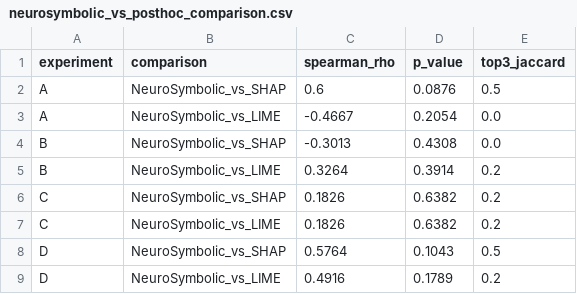
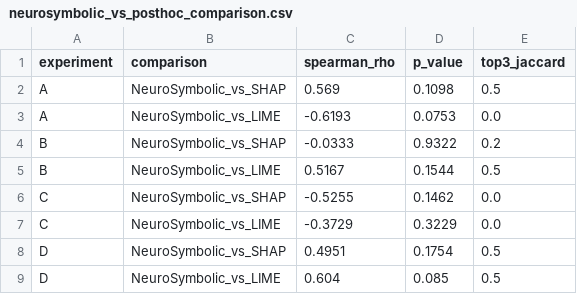
Before and after one commit to Harishkumar4771/explainable-ids-shap-lime, a CSV file: results/neurosymbolic_vs_posthoc_comparison.csv, drawn as a sheet.

```diff
--- a/results/neurosymbolic_vs_posthoc_comparison.csv
+++ b/results/neurosymbolic_vs_posthoc_comparison.csv
@@ -1,9 +1,9 @@
 experiment,comparison,spearman_rho,p_value,top3_jaccard
-A,NeuroSymbolic_vs_SHAP,0.6,0.0876,0.5
-A,NeuroSymbolic_vs_LIME,-0.4667,0.2054,0.0
-B,NeuroSymbolic_vs_SHAP,-0.3013,0.4308,0.0
-B,NeuroSymbolic_vs_LIME,0.3264,0.3914,0.2
-C,NeuroSymbolic_vs_SHAP,0.1826,0.6382,0.2
-C,NeuroSymbolic_vs_LIME,0.1826,0.6382,0.2
-D,NeuroSymbolic_vs_SHAP,0.5764,0.1043,0.5
-D,NeuroSymbolic_vs_LIME,0.4916,0.1789,0.2
+A,NeuroSymbolic_vs_SHAP,0.569,0.1098,0.5
+A,NeuroSymbolic_vs_LIME,-0.6193,0.0753,0.0
+B,NeuroSymbolic_vs_SHAP,-0.0333,0.9322,0.2
+B,NeuroSymbolic_vs_LIME,0.5167,0.1544,0.5
+C,NeuroSymbolic_vs_SHAP,-0.5255,0.1462,0.0
+C,NeuroSymbolic_vs_LIME,-0.3729,0.3229,0.0
+D,NeuroSymbolic_vs_SHAP,0.4951,0.1754,0.5
+D,NeuroSymbolic_vs_LIME,0.604,0.085,0.5
```
Also changed, not shown: results/neurosymbolic_attributions.csv, results/neurosymbolic_metrics.csv, 10 other files.
